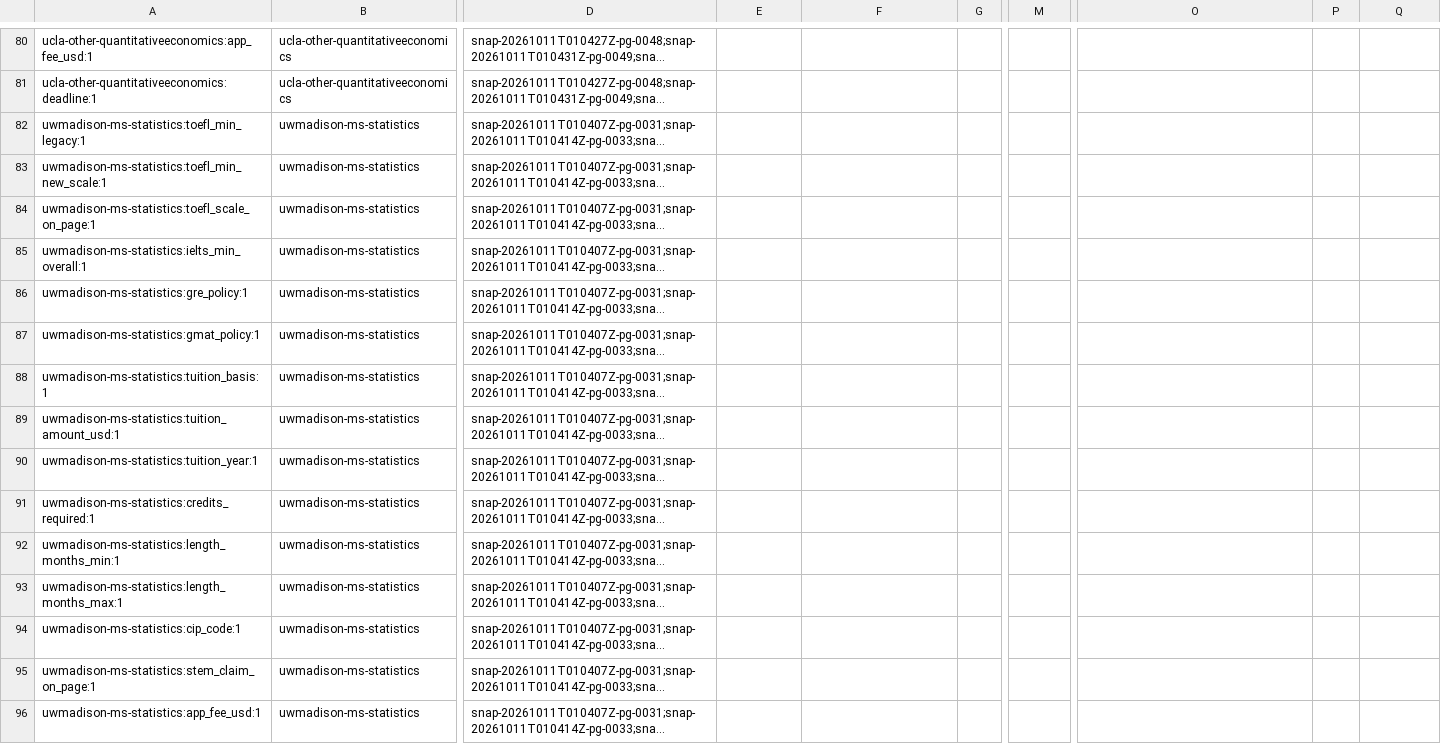
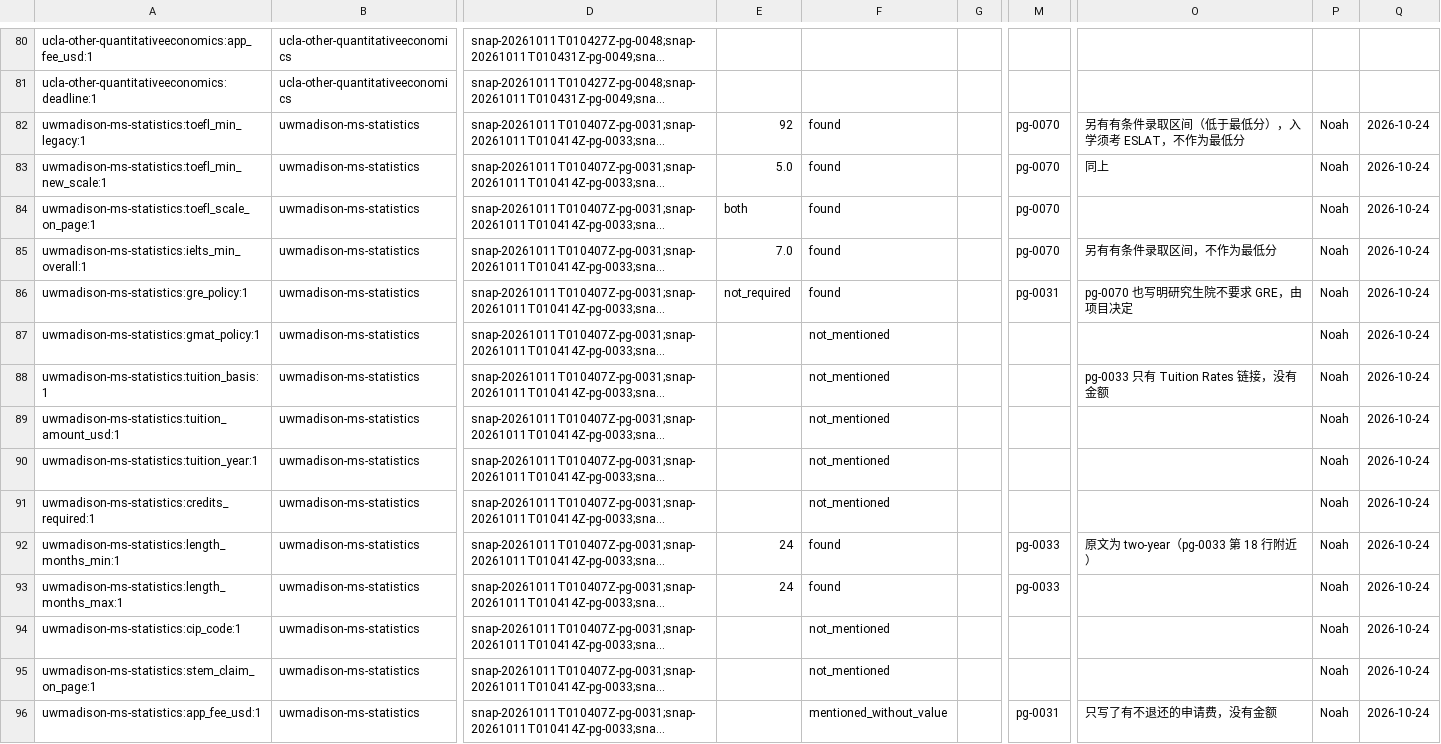
Before and after one commit to hhuang3/us-grad-program-db, a CSV file: data/gold/gold_set_v1.csv, drawn as a sheet; only a part is shown, gaps mark what is left out; long unchanged cells end in …; the diff covers the shown part only; the diff names each change by its address in the sheet, - before the commit and + after, or states it on an @@ line.

```diff
--- a/data/gold/gold_set_v1.csv
+++ b/data/gold/gold_set_v1.csv
-E82: (empty)
+E82: 92
-F82:F86: (empty)
+F82:F86: found
-M82:M85: (empty)
+M82:M85: pg-0070
-O82: (empty)
+O82: 另有有条件录取区间（低于最低分），入学须考 ESLAT，不作为最低分
-P82:P96: (empty)
+P82:P96: Noah
-Q82:Q96: (empty)
+Q82:Q96: 2026-10-24
-E83: (empty)
+E83: 5.0
-O83: (empty)
+O83: 同上
-E84: (empty)
+E84: both
-E85: (empty)
+E85: 7.0
-O85: (empty)
+O85: 另有有条件录取区间，不作为最低分
-E86: (empty)
+E86: not_required
-M86: (empty)
+M86: pg-0031
-O86: (empty)
+O86: pg-0070 也写明研究生院不要求 GRE，由项目决定
-F87:F91: (empty)
+F87:F91: not_mentioned
-O88: (empty)
+O88: pg-0033 只有 Tuition Rates 链接，没有金额
-E92:E93: (empty)
+E92:E93: 24
-F92:F93: (empty)
+F92:F93: found
-M92:M93: (empty)
+M92:M93: pg-0033
-O92: (empty)
+O92: 原文为 two-year（pg-0033 第 18 行附近）
-F94:F95: (empty)
+F94:F95: not_mentioned
-F96: (empty)
+F96: mentioned_without_value
-M96: (empty)
+M96: pg-0031
-O96: (empty)
+O96: 只写了有不退还的申请费，没有金额
```
Also changed, not shown: 11 edited cells elsewhere in this file, 4 other files.
